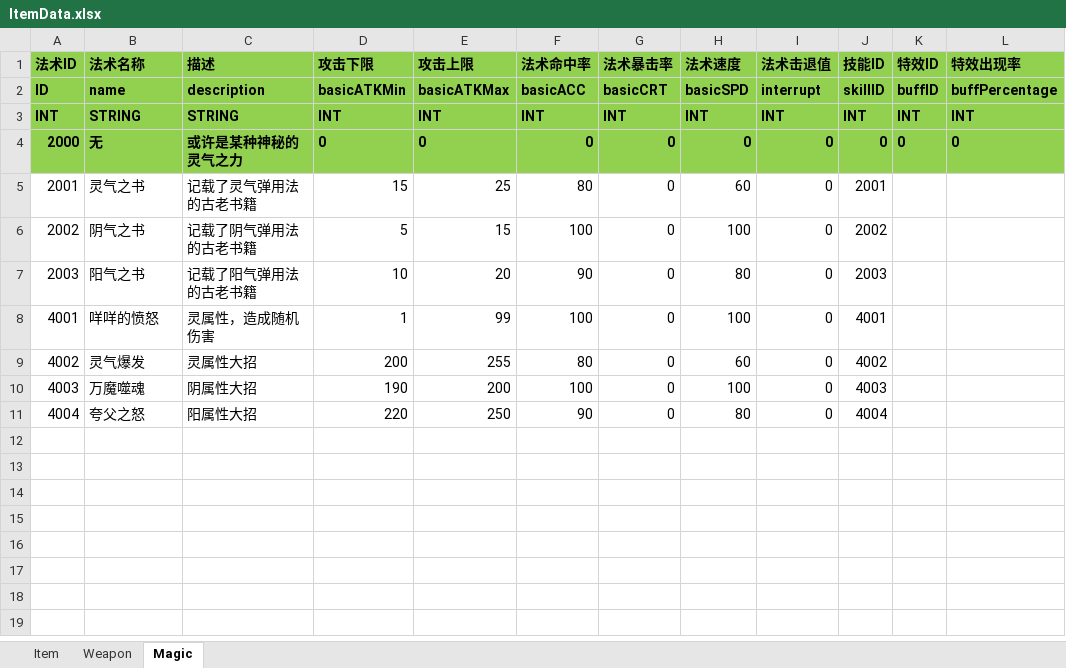
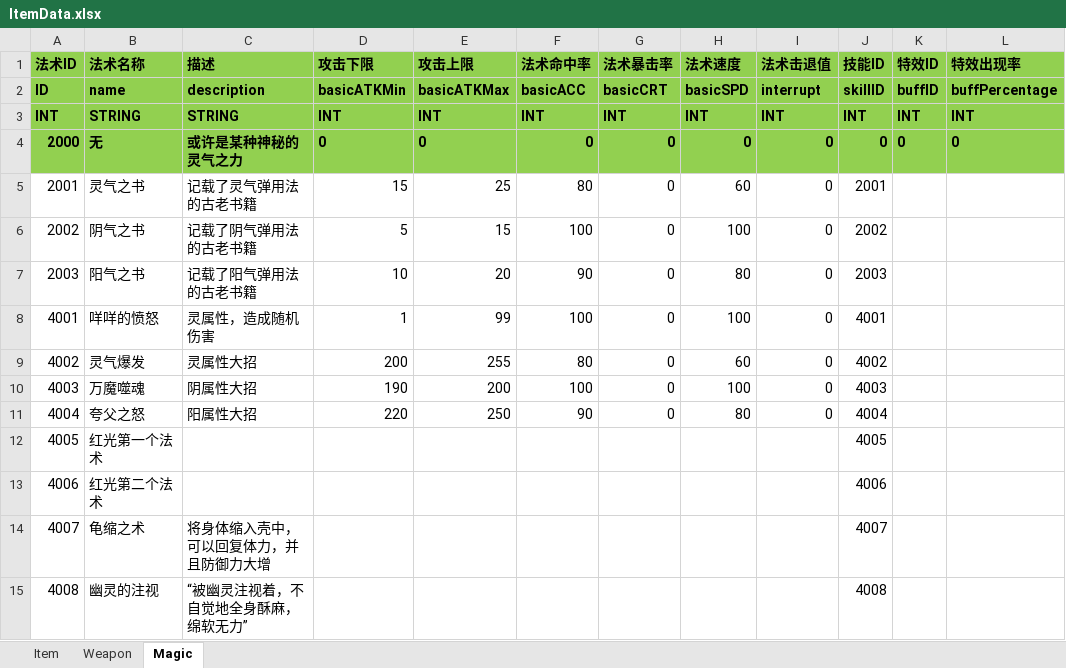
Before and after one commit to huzhangyang/ChineseRoguelikeGame, an Excel workbook: Documents/ExcelData/ItemData.xlsx, sheet Magic, drawn as a sheet; values as stored, in another font and other column widths than the file's, no borders; the diff names each change by its address in the sheet, - before the commit and + after, or states it on an @@ line.

```diff
--- a/Documents/ExcelData/ItemData.xlsx (sheet Magic)
+++ b/Documents/ExcelData/ItemData.xlsx (sheet Magic)
+row 12: 4005 | 红光第一个法术 |  |  |  |  |  |  |  | 4005
+row 13: 4006 | 红光第二个法术 |  |  |  |  |  |  |  | 4006
+row 14: 4007 | 龟缩之术 | 将身体缩入壳中，可以回复体力，并且防御力大增 |  |  |  |  |  |  | 4007
+row 15: 4008 | 幽灵的注视 | “被幽灵注视着，不自觉地全身酥麻，绵软无力” |  |  |  |  |  |  | 4008
```
Also changed, not shown: Documents/ExcelData/EnemyData.xlsx.
